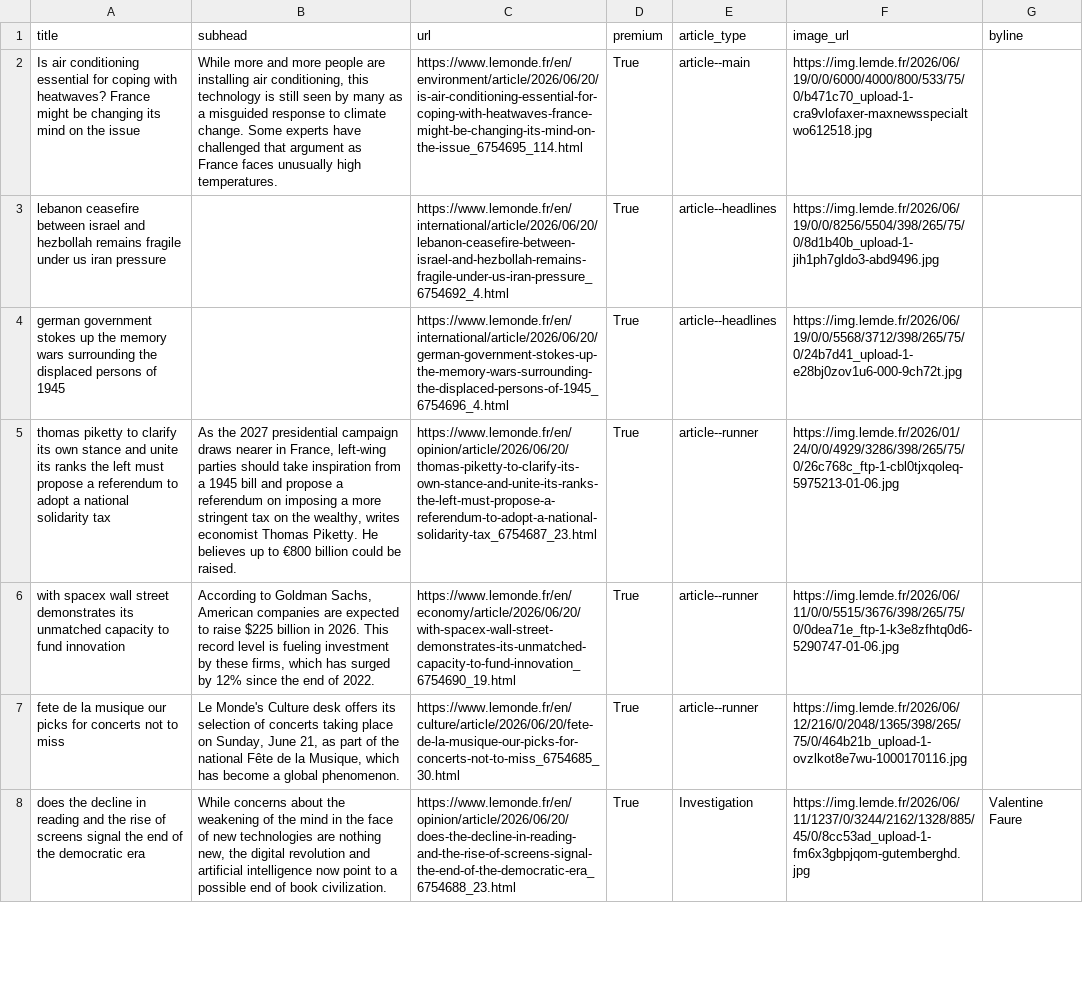
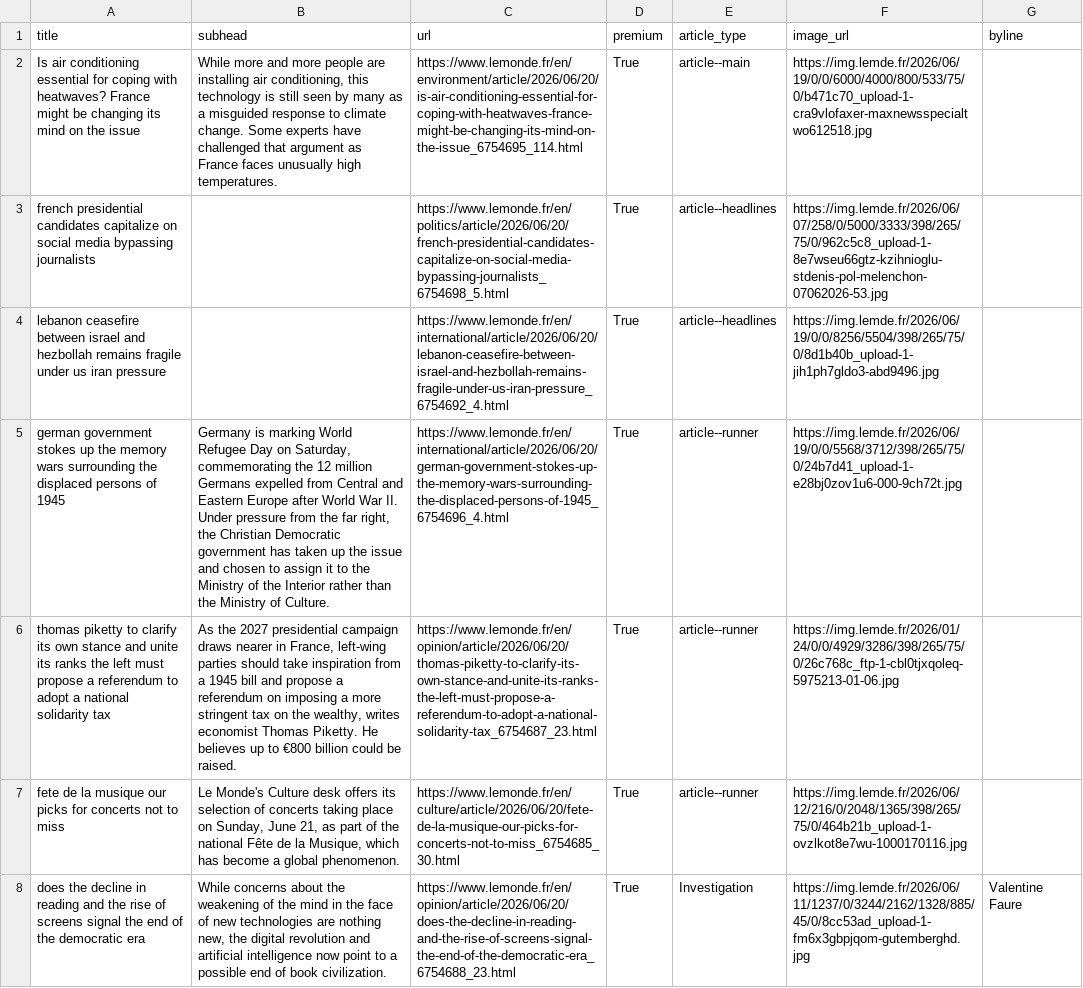
Before and after one commit to Isoparkes/Lede-LeMonde-AutoUpdate, a CSV file: lemonde-articles.csv, drawn as a sheet; only a part is shown; removed rows and columns are numbered as before the commit, all else as after; the diff covers the shown part only; the diff names each change by its address in the sheet, - before the commit and + after, or states it on an @@ line.

```diff
--- a/lemonde-articles.csv
+++ b/lemonde-articles.csv
+row 3: french presidential candidates capitalize on social media bypassing journalists |  | https://www.lemonde.fr/en/politics/article/2026/06/20/french-presidential-candidates-capitalize-on-social-media-bypassing-journalists_6754698_5.html | True | article--headlines | https://img.lemde.fr/2026/06/07/258/0/5000/3333/398/265/75/0/962c5c8_upload-1-8e7wseu66gtz-kzihnioglu-stdenis-pol-melenchon-07062026-53.jpg
-B5 (subhead): (empty)
+B5 (subhead): Germany is marking World Refugee Day on Saturday, commemorating the 12 million Germans expelled from Central and Eastern Europe after World War II. Under pressure from the far right, the Christian Democratic government has taken up the issue and chosen to assign it to the Ministry of the Interior rather than the Ministry of Culture.
-E5 (article_type): article--headlines
+E5 (article_type): article--runner
-row 6: with spacex wall street demonstrates its unmatched capacity to fund innovation | According to Goldman Sachs, American companies are expected to raise $225 billion in 2026. This record level is fueling investment by these firms, which has surged by 12% since the end of 2022. | https://www.lemonde.fr/en/economy/article/2026/06/20/with-spacex-wall-street-demonstrates-its-unmatched-capacity-to-fund-innovation_6754690_19.html | True | article--runner | https://img.lemde.fr/2026/06/11/0/0/5515/3676/398/265/75/0/0dea71e_ftp-1-k3e8zfhtq0d6-5290747-01-06.jpg
```
Also changed, not shown: 5 added rows, 5 removed rows and 2 edited cells elsewhere in this file.
